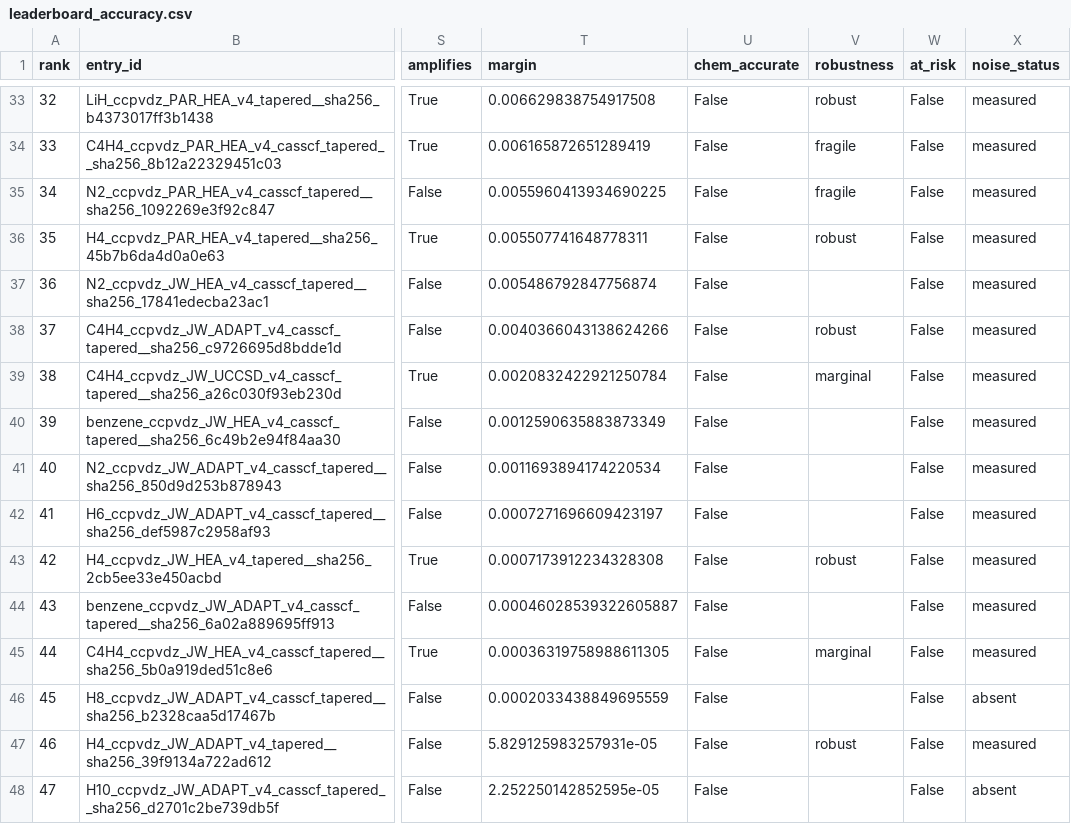
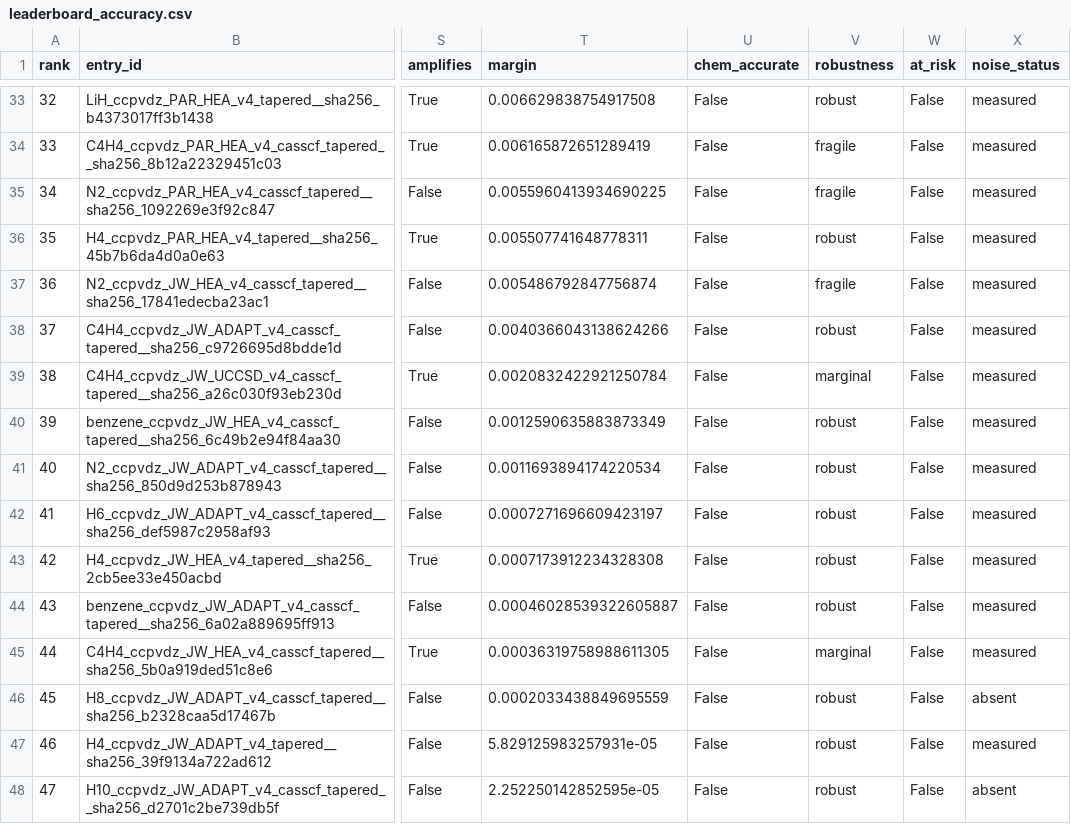
Before and after one commit to qencode-benchmark/qencode-benchmark, a CSV file: website/public/data/leaderboard_accuracy.csv, drawn as a sheet; only a part is shown, gaps mark what is left out; the diff names each change by its address in the sheet, - before the commit and + after, or states it on an @@ line.

Commit message:
cross-machine: measure the last seven entries, and finish the claim
Every certified entry in the suite has now been verified on both machines. The
seven that had only ever run on the machine that made them -- the largest
Jordan-Wigner entries -- were re-verified on the workstation, 15,559 s for H10
alone and about seven hours for the batch.

RESULT

  robust     42        certification survives, and by more than the entry moved
  marginal    2        survives, but moved further than its own margin
  fragile     3        does not certify on the other machine

Certification survives on 44 of 47, and no entry is classified without a
measurement behind it any more. The previous figure was 38 of the 40 measured,
with seven unmeasured; that gap is closed rather than restated.

A THIRD FRAGILE ENTRY, AND IT SHARPENS THE RULE

N2 Jordan-Wigner HEA at ten layers moved 15.85 mHa, from a 4.51 mHa gap to
20.37 mHa. That is the largest movement measured anywhere in this work, three
times the entry's own margin, and it loses certification off its home machine.

Its optimiser is L-BFGS-B. That makes two entries now lost this way, and both are
N2 at ten layers with multistart_requested 5, multistart 1 and early_stopped true:
the loop stopped at the first attempt that cleared the bar. A gradient-based
optimiser does not protect an entry when the loop around it decides where to stop
by comparing near-equal numbers. The corrected rule in CROSS_MACHINE.md now rests
on two independent instances instead of one.

ALL THREE FRAGILE ENTRIES ARE HARDWARE-EFFICIENT. Every ADAPT entry measured,
including the three largest circuits in the suite, is robust.

H10 SURVIVED, WITH THE SMALLEST MARGIN IN THE SUITE

H10 certifies by 0.023 mHa and moved 0.001 mHa, a twentieth of that, on an
18-qubit circuit with 300 selected operators. Two days ago it carried a "robust"
label taken from an older study of package drift, which was withdrawn because
nothing had actually been measured. It has now earned the label for the right
reason, which is the order those should happen in.

Size and margin do not predict fragility here. The ansatz does.

```diff
--- a/website/public/data/leaderboard_accuracy.csv
+++ b/website/public/data/leaderboard_accuracy.csv
-V37 (robustness): (empty)
+V37 (robustness): fragile
-V40:V42 (robustness): (empty)
+V40:V42 (robustness): robust
-V44 (robustness): (empty)
+V44 (robustness): robust
-V46 (robustness): (empty)
+V46 (robustness): robust
-V48 (robustness): (empty)
+V48 (robustness): robust
```
Also changed, not shown: website/public/data/leaderboard_balanced.csv, website/public/data/leaderboard_hardware_cost.csv, 10 other files.
